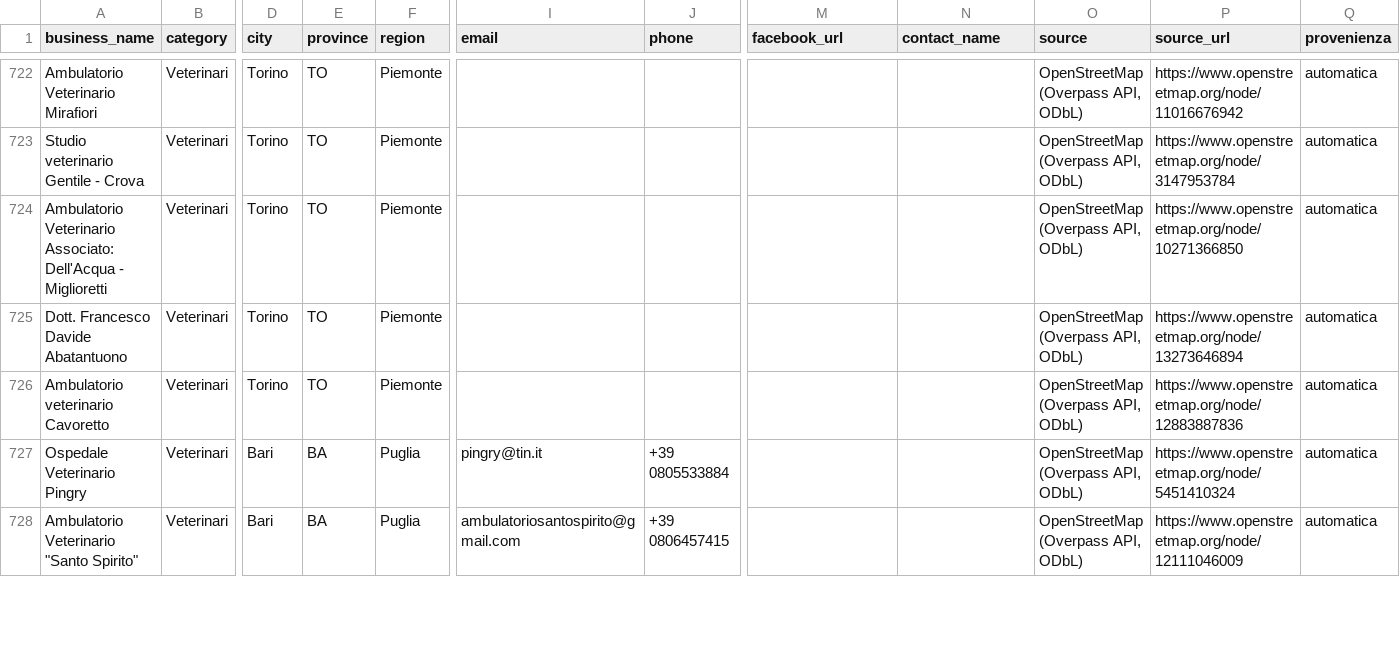
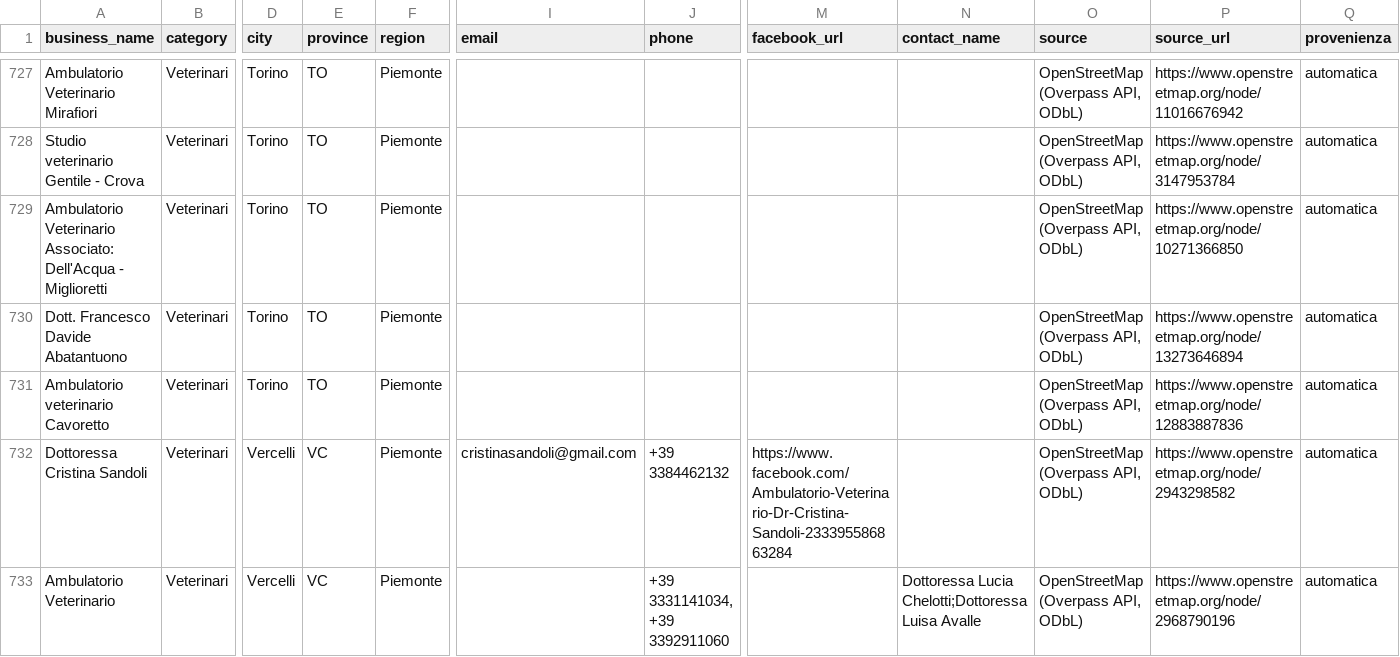
Before and after one commit to lucaiolienrico/prova, a CSV file: prospecting/output/petnote_prospects.csv, drawn as a sheet; only a part is shown, gaps mark what is left out; the shorter side is filled out with more unchanged rows; rows hold the shown columns only; the diff covers the shown part only; the diff names each change by its address in the sheet, - before the commit and + after, or states it on an @@ line.

```diff
--- a/prospecting/output/petnote_prospects.csv
+++ b/prospecting/output/petnote_prospects.csv
+row 732: Dottoressa Cristina Sandoli | Veterinari | Vercelli | VC | Piemonte | cristinasandoli@gmail.com | +39 3384462132 | https://www.facebook.com/Ambulatorio-Veterinario-Dr-Cristina-Sandoli-233395586863284 |  | OpenStreetMap (Overpass API, ODbL) | https://www.openstreetmap.org/node/2943298582 | automatica
+row 733: Ambulatorio Veterinario | Veterinari | Vercelli | VC | Piemonte |  | +39 3331141034, +39 3392911060 |  | Dottoressa Lucia Chelotti;Dottoressa Luisa Avalle | OpenStreetMap (Overpass API, ODbL) | https://www.openstreetmap.org/node/2968790196 | automatica
```
Also changed, not shown: 9 added rows elsewhere in this file, prospecting/output/shortlist_AB.csv, 12 other files.
